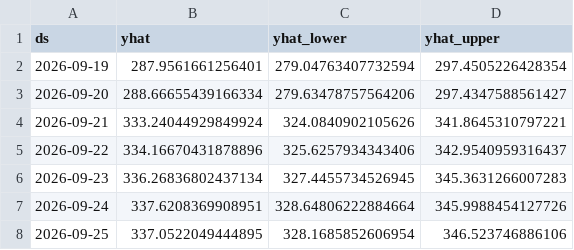
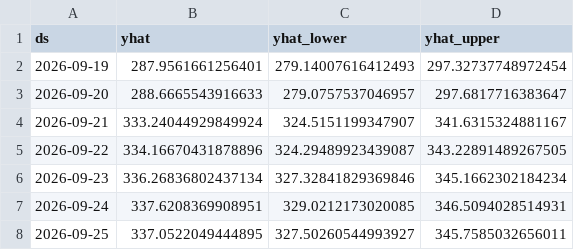
Before and after one commit to SaurabhKumar2203/market_sentiment_engine, a CSV file: data/latest_predictions.csv, drawn as a sheet.

```diff
--- a/data/latest_predictions.csv
+++ b/data/latest_predictions.csv
@@ -1,8 +1,8 @@
 ds,yhat,yhat_lower,yhat_upper
-2026-09-19,287.9561661256401,279.04763407732594,297.4505226428354
-2026-09-20,288.66655439166334,279.63478757564206,297.4347588561427
-2026-09-21,333.24044929849924,324.0840902105626,341.8645310797221
-2026-09-22,334.16670431878896,325.6257934343406,342.9540959316437
-2026-09-23,336.26836802437134,327.4455734526945,345.3631266007283
-2026-09-24,337.6208369908951,328.64806222884664,345.9988454127726
-2026-09-25,337.0522049444895,328.1685852606954,346.523746886106
+2026-09-19,287.9561661256401,279.14007616412493,297.32737748972454
+2026-09-20,288.6665543916633,279.0757537046957,297.6817716383647
+2026-09-21,333.24044929849924,324.5151199347907,341.6315324881167
+2026-09-22,334.16670431878896,324.29489923439087,343.22891489267505
+2026-09-23,336.26836802437134,327.32841829369846,345.1662302184234
+2026-09-24,337.6208369908951,329.0212173020085,346.5094028514931
+2026-09-25,337.0522049444895,327.50260544993927,345.7585032656011
```
